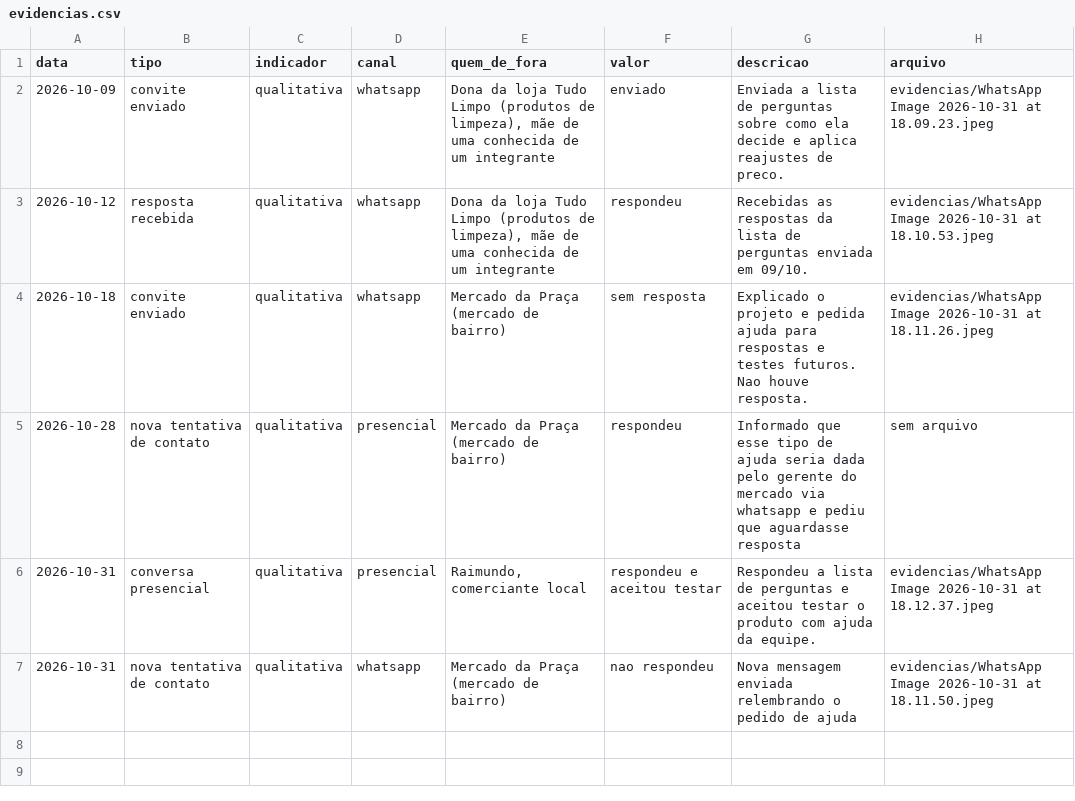
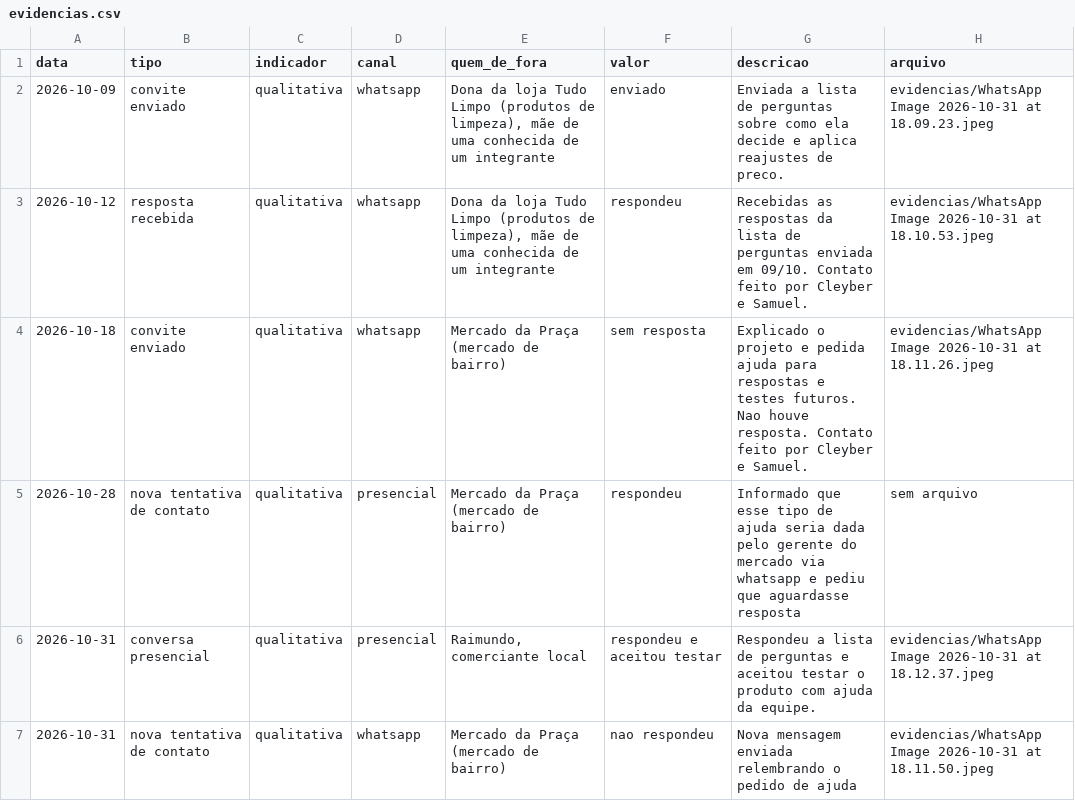
Before and after one commit to FCleyber/ExtensaoAPI, a CSV file: evidencias.csv, drawn as a sheet.

Commit message:
Update evidencias.csv with additional contact details

```diff
--- a/evidencias.csv
+++ b/evidencias.csv
@@ -2,4 +2,4 @@ data,tipo,indicador,canal,quem_de_fora,valor,descricao,arquivo
 2026-10-09,convite enviado,qualitativa,whatsapp,"Dona da loja Tudo Limpo (produtos de limpeza), mãe de uma conhecida de um integrante",enviado,Enviada a lista de perguntas sobre como ela decide e aplica reajustes de preco.,evidencias/WhatsApp Image 2026-10-31 at 18.09.23.jpeg
-2026-10-12,resposta recebida,qualitativa,whatsapp,"Dona da loja Tudo Limpo (produtos de limpeza), mãe de uma conhecida de um integrante",respondeu,Recebidas as respostas da lista de perguntas enviada em 09/10.,evidencias/WhatsApp Image 2026-10-31 at 18.10.53.jpeg
-2026-10-18,convite enviado,qualitativa,whatsapp,Mercado da Praça (mercado de bairro),sem resposta,Explicado o projeto e pedida ajuda para respostas e testes futuros. Nao houve resposta.,evidencias/WhatsApp Image 2026-10-31 at 18.11.26.jpeg
+2026-10-12,resposta recebida,qualitativa,whatsapp,"Dona da loja Tudo Limpo (produtos de limpeza), mãe de uma conhecida de um integrante",respondeu,Recebidas as respostas da lista de perguntas enviada em 09/10. Contato feito por Cleyber e Samuel.,evidencias/WhatsApp Image 2026-10-31 at 18.10.53.jpeg
+2026-10-18,convite enviado,qualitativa,whatsapp,Mercado da Praça (mercado de bairro),sem resposta,Explicado o projeto e pedida ajuda para respostas e testes futuros. Nao houve resposta. Contato feito por Cleyber e Samuel.,evidencias/WhatsApp Image 2026-10-31 at 18.11.26.jpeg
 2026-10-28,nova tentativa de contato,qualitativa,presencial,Mercado da Praça (mercado de bairro),respondeu,Informado que esse tipo de ajuda seria dada pelo gerente do mercado via whatsapp e pediu que aguardasse resposta,sem arquivo
```
